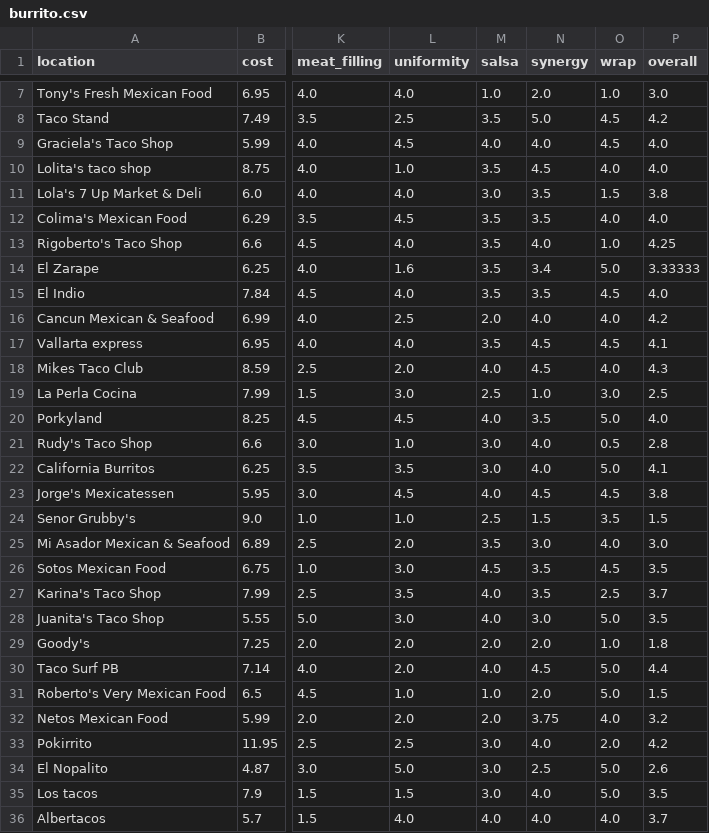
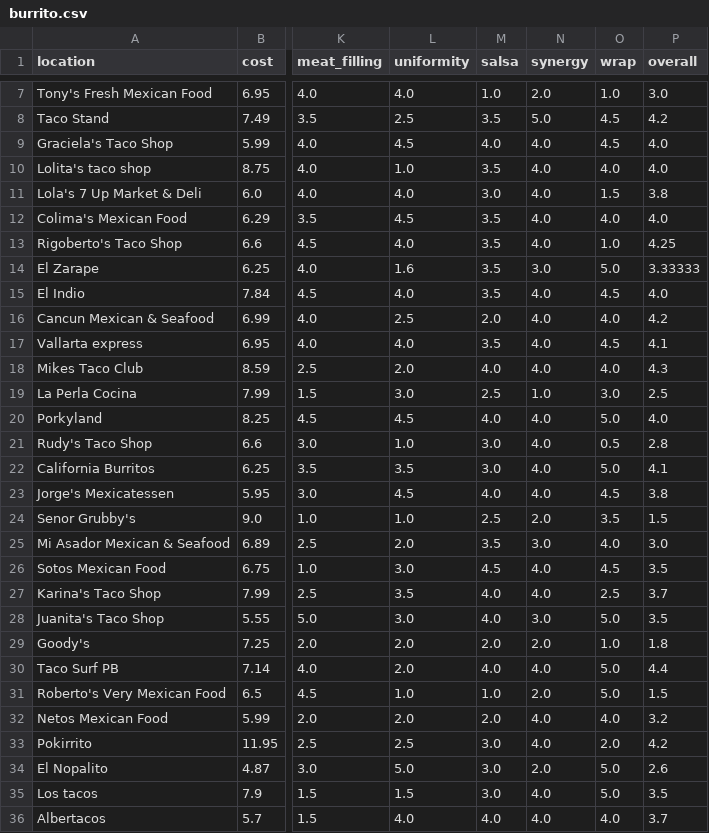
Before and after one commit to ismaelcv/stat_data, a CSV file: burrito.csv, drawn as a sheet; only a part is shown, gaps mark what is left out; the diff covers the shown part only; the diff names each change by its address in the sheet, - before the commit and + after, or states it on an @@ line.

Commit message:
fix burrito

```diff
--- a/burrito.csv
+++ b/burrito.csv
-N10 (synergy): 4.5
+N10 (synergy): 4.0
-N11:N12 (synergy): 3.5
+N11:N12 (synergy): 4.0
-N14 (synergy): 3.4
+N14 (synergy): 3.0
-N15 (synergy): 3.5
+N15 (synergy): 4.0
-N17:N18 (synergy): 4.5
+N17:N18 (synergy): 4.0
-N20 (synergy): 3.5
+N20 (synergy): 4.0
-N23 (synergy): 4.5
+N23 (synergy): 4.0
-N24 (synergy): 1.5
+N24 (synergy): 2.0
-N26:N27 (synergy): 3.5
+N26:N27 (synergy): 4.0
-N30 (synergy): 4.5
+N30 (synergy): 4.0
-N32 (synergy): 3.75
+N32 (synergy): 4.0
-N34 (synergy): 2.5
+N34 (synergy): 2.0
```
Also changed, not shown: 9 edited cells elsewhere in this file.
